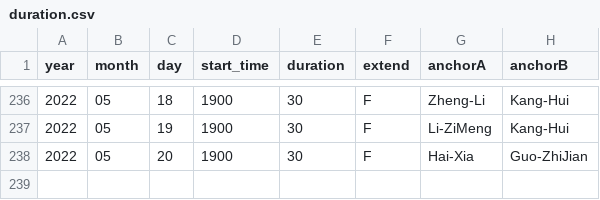
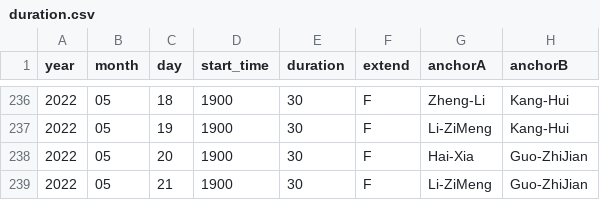
Before and after one commit to xueke114/XinWenLianBo, a CSV file: duration.csv, drawn as a sheet; only a part is shown, gaps mark what is left out; the diff names each change by its address in the sheet, - before the commit and + after, or states it on an @@ line.

Commit message:
提交2022/05/21

```diff
--- a/duration.csv
+++ b/duration.csv
+row 239: 2022 | 05 | 21 | 1900 | 30 | F | Li-ZiMeng | Guo-ZhiJian
```
